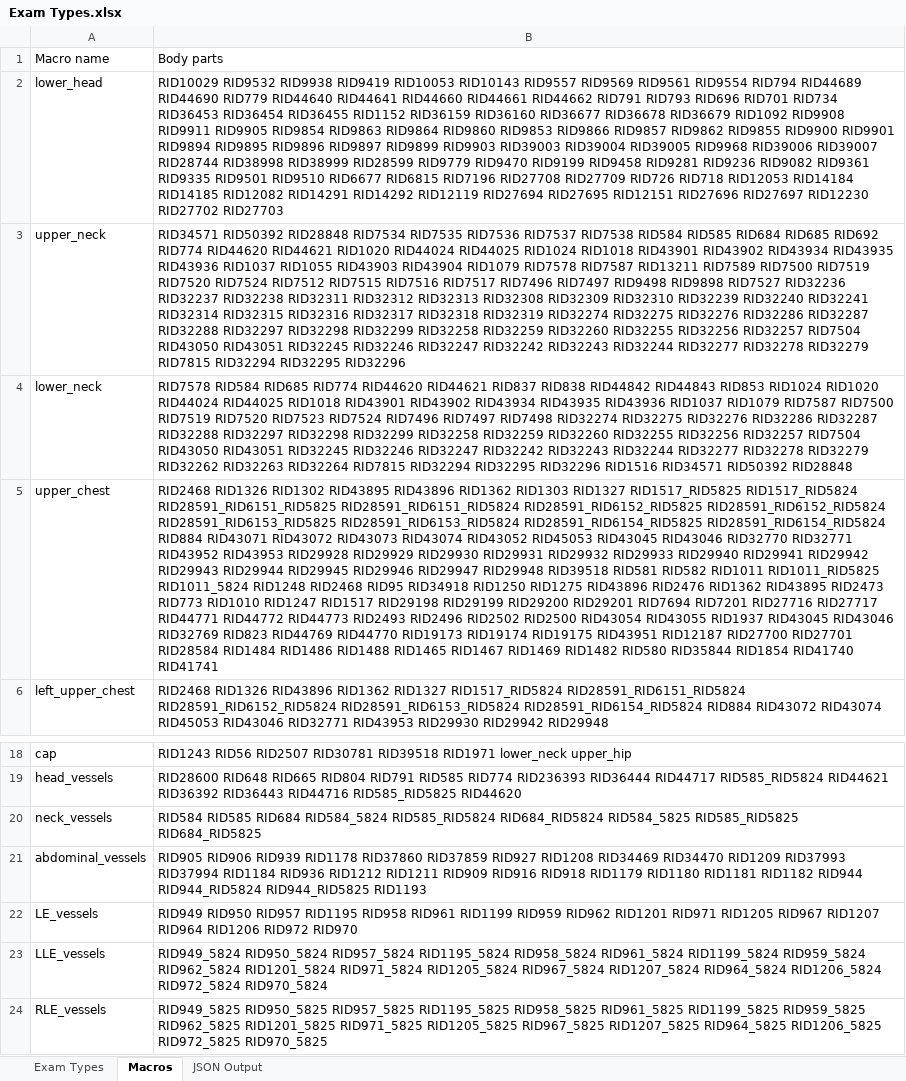
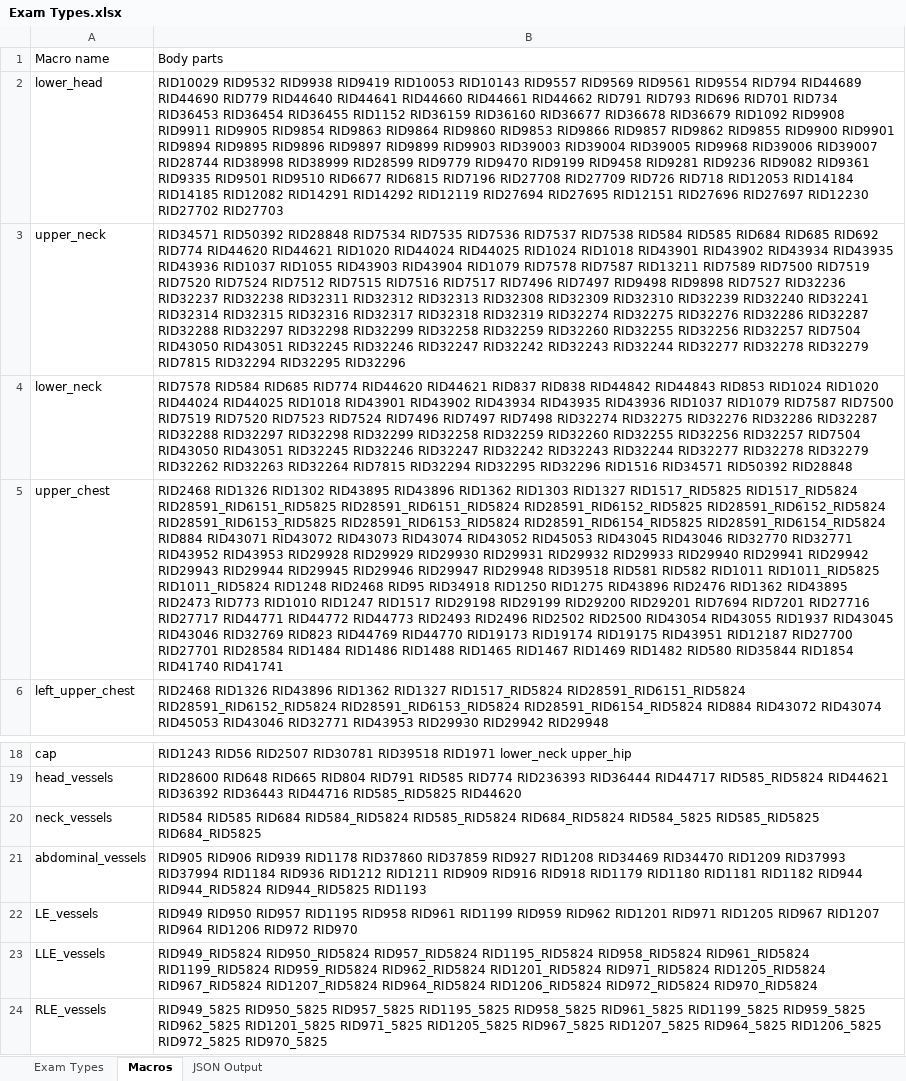
Before and after one commit to openimagingdata/OpenImagingDataModel.ts, an Excel workbook: packages/exam_type/data/Exam Types.xlsx, sheet Macros, drawn as a sheet; only a part is shown, gaps mark what is left out; values as stored, in another font and other column widths than the file's, no borders; the diff names each change by its address in the sheet, - before the commit and + after, or states it on an @@ line.

```diff
--- a/packages/exam_type/data/Exam Types.xlsx (sheet Macros)
+++ b/packages/exam_type/data/Exam Types.xlsx (sheet Macros)
-B5: …RID1011 RID1011_RID5825 RID1011_5824 RID1248 RID2468…
+B5: …RID1011 RID1011_RID5825 RID1011_RID5824 RID1248 RID2468…
-B20: …RID585 RID684 RID584_5824 RID585_RID5824 RID684_RID5824…
+B20: …RID585 RID684 RID584_RID5824 RID585_RID5824 RID684_RID5824…
-B23: RID949_5824 RID950_5824 RID957_5824 RID1195_5824 RID958_5824 RID961_5824 RID1199_5824 RID959_5824 RID962_5824 RID1201_5824 RID971_5824 RID1205_5824 RID967_5824 RID1207_5824 RID964_5824 RID1206_5824 RID972_5824 RID970_5824
+B23: RID949_RID5824 RID950_RID5824 RID957_RID5824 RID1195_RID5824 RID958_RID5824 RID961_RID5824 RID1199_RID5824 RID959_RID5824 RID962_RID5824 RID1201_RID5824 RID971_RID5824 RID1205_RID5824 RID967_RID5824 RID1207_RID5824 RID964_RID5824 RID1206_RID5824 RID972_RID5824 RID970_RID5824
```
Also changed, not shown: sheet Exam Types, 3 other files.
